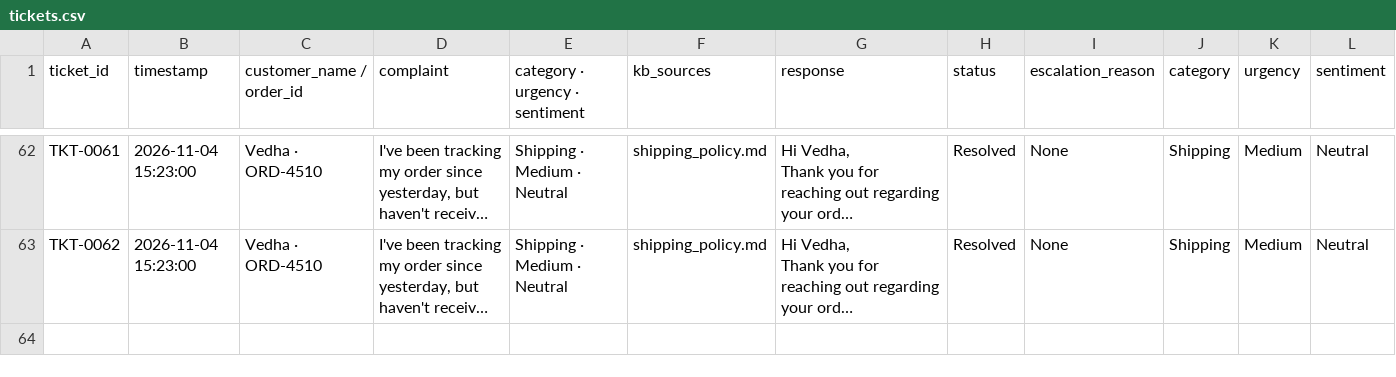
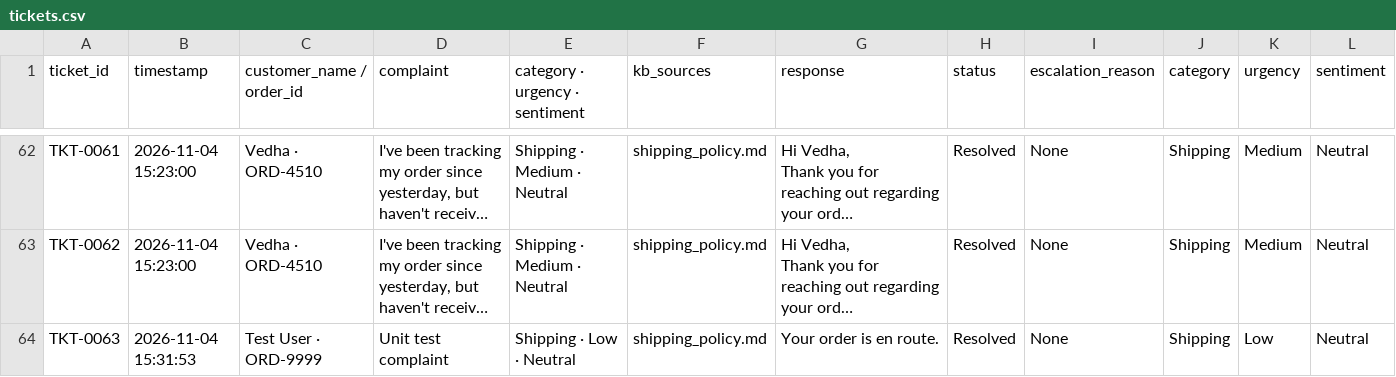
Before and after one commit to VedhaRamesh/SE-AI-B12-2-W5-D4-AutoGenBuildathon, a CSV file: logs/tickets.csv, drawn as a sheet; only a part is shown, gaps mark what is left out; long unchanged cells end in …; the diff names each change by its address in the sheet, - before the commit and + after, or states it on an @@ line.

Commit message:
chore: record test ticket entry

```diff
--- a/logs/tickets.csv
+++ b/logs/tickets.csv
+row 64: TKT-0063 | 2026-11-04 15:31:53 | Test User · ORD-9999 | Unit test complaint | Shipping · Low · Neutral | shipping_policy.md | Your order is en route. | Resolved | None | Shipping | Low | Neutral
```
